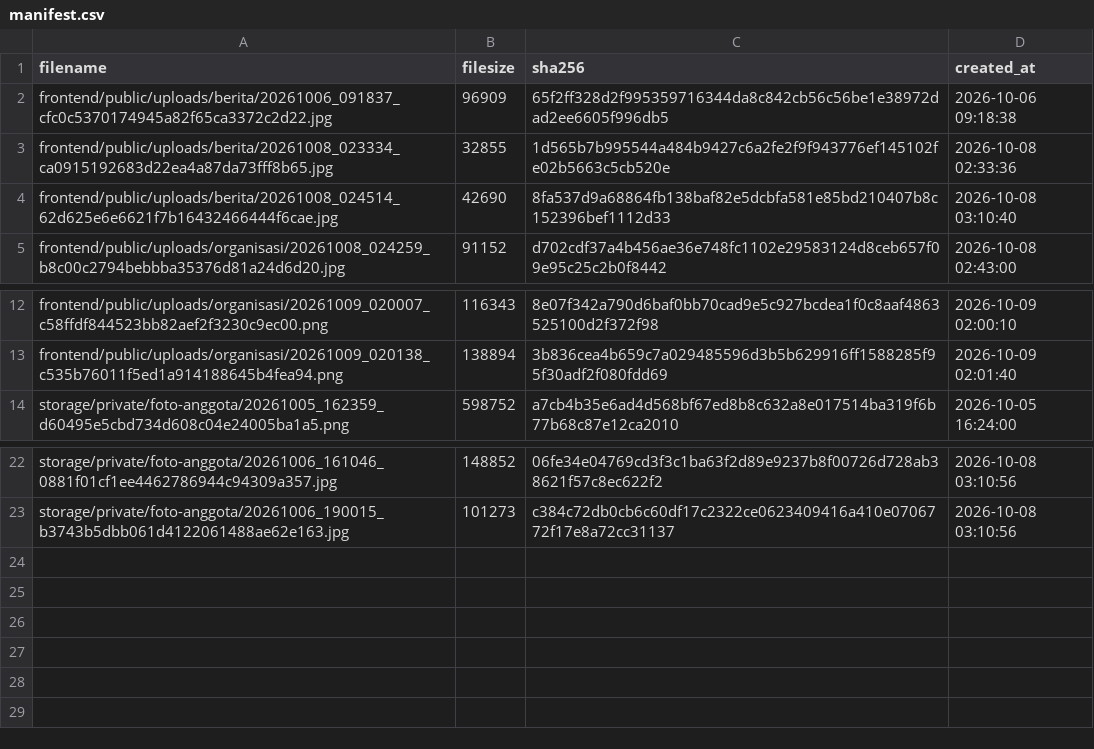
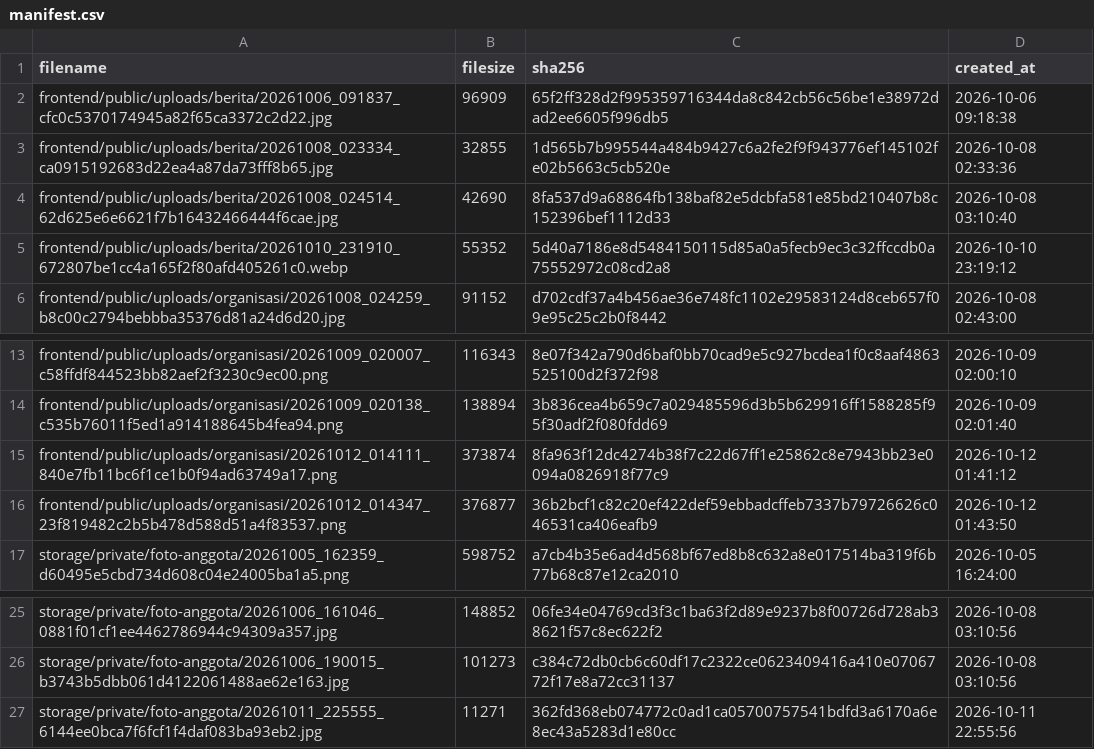
Before and after one commit to EdwardChorintians1604/gmkicabangpadang, a CSV file: storage/backup/uploads/manifest.csv, drawn as a sheet; only a part is shown, gaps mark what is left out; the diff names each change by its address in the sheet, - before the commit and + after, or states it on an @@ line.

```diff
--- a/storage/backup/uploads/manifest.csv
+++ b/storage/backup/uploads/manifest.csv
+row 5: frontend/public/uploads/berita/20261010_231910_672807be1cc4a165f2f80afd405261c0.webp | 55352 | 5d40a7186e8d5484150115d85a0a5fecb9ec3c32ffccdb0a75552972c08cd2a8 | 2026-10-10 23:19:12
+row 15: frontend/public/uploads/organisasi/20261012_014111_840e7fb11bc6f1ce1b0f94ad63749a17.png | 373874 | 8fa963f12dc4274b38f7c22d67ff1e25862c8e7943bb23e0094a0826918f77c9 | 2026-10-12 01:41:12
+row 16: frontend/public/uploads/organisasi/20261012_014347_23f819482c2b5b478d588d51a4f83537.png | 376877 | 36b2bcf1c82c20ef422def59ebbadcffeb7337b79726626c046531ca406eafb9 | 2026-10-12 01:43:50
+row 27: storage/private/foto-anggota/20261011_225555_6144ee0bca7f6fcf1f4daf083ba93eb2.jpg | 11271 | 362fd368eb074772c0ad1ca05700757541bdfd3a6170a6e8ec43a5283d1e80cc | 2026-10-11 22:55:56
```
Also changed, not shown: 6 other files.
